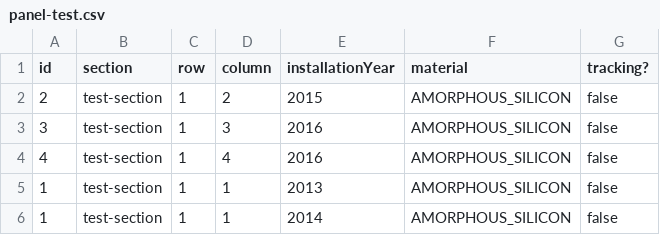
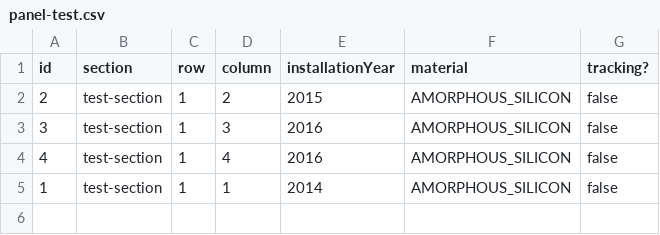
Before and after one commit to njsutliff/solarfarm, a CSV file: data/panel-test.csv, drawn as a sheet; the diff names each change by its address in the sheet, - before the commit and + after, or states it on an @@ line.

Commit message:
tests added for PanelService, may need more going forward, but functional for now.

```diff
--- a/data/panel-test.csv
+++ b/data/panel-test.csv
-row 5: 1 | test-section | 1 | 1 | 2013 | AMORPHOUS_SILICON | false
```
Also changed, not shown: 8 other files.
